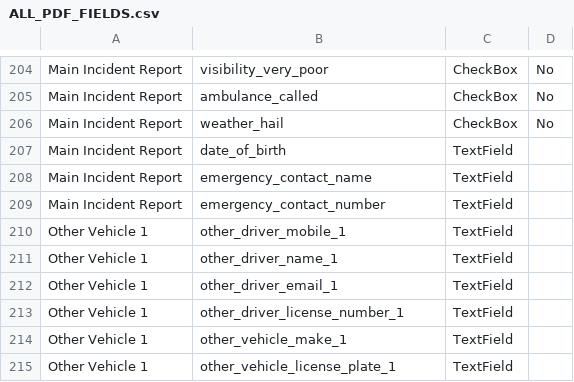
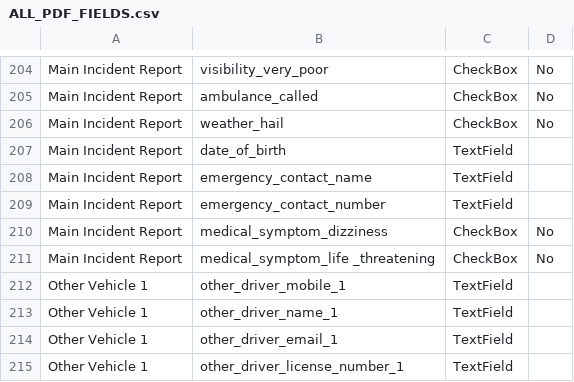
Before and after one commit to ring120768/Node.js, a CSV file: ALL_PDF_FIELDS.csv, drawn as a sheet; only a part is shown, gaps mark what is left out; the shorter side is filled out with more unchanged rows; the diff names each change by its address in the sheet, - before the commit and + after, or states it on an @@ line.

```diff
--- a/ALL_PDF_FIELDS.csv
+++ b/ALL_PDF_FIELDS.csv
+row 210: Main Incident Report | medical_symptom_dizziness | CheckBox | No
+row 211: Main Incident Report | medical_symptom_life _threatening | CheckBox | No
```
Also changed, not shown: UI_FORM_FIELDS.csv, 10 other files.
